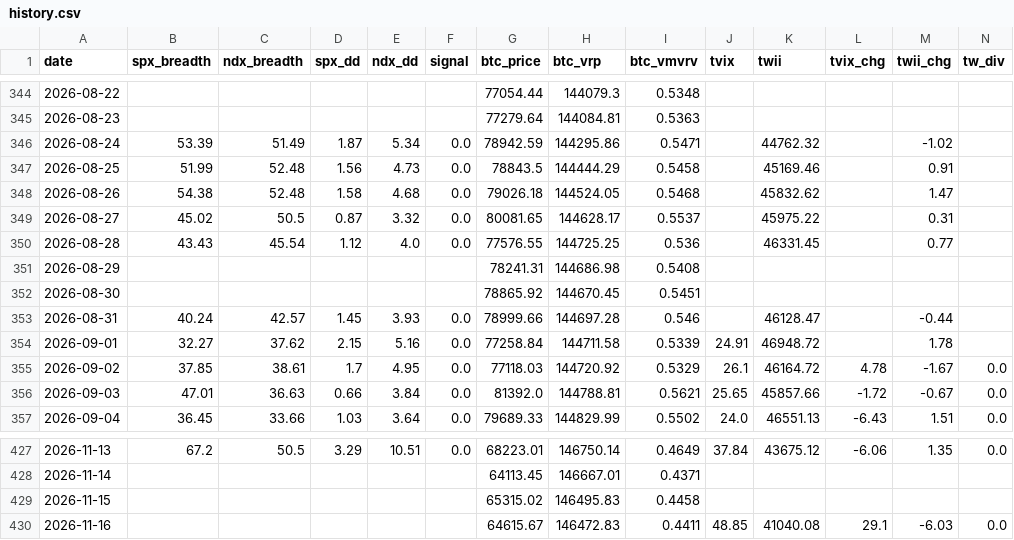
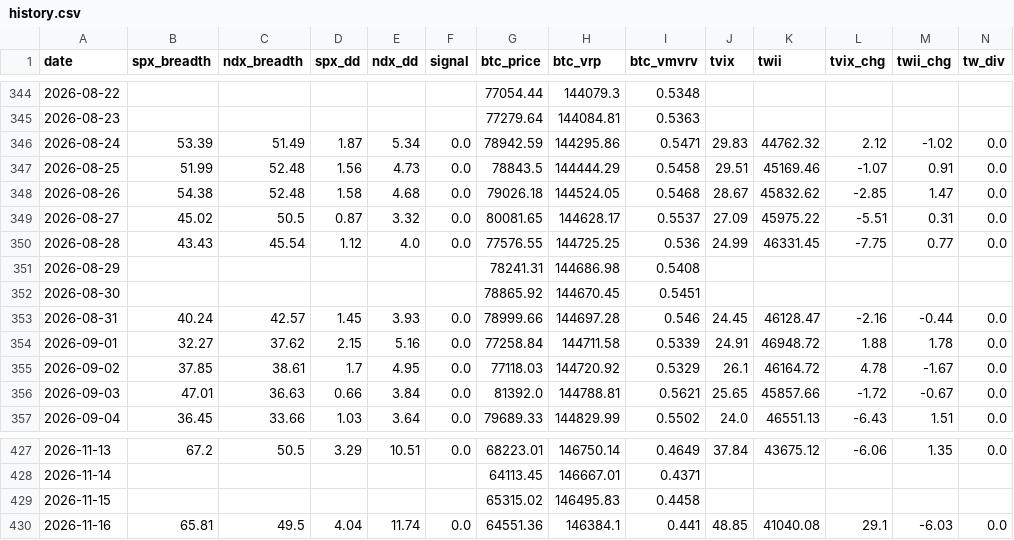
Before and after one commit to luke120513-sys/dip-signal, a CSV file: history.csv, drawn as a sheet; only a part is shown, gaps mark what is left out; the diff covers the shown part only; the diff names each change by its address in the sheet, - before the commit and + after, or states it on an @@ line.

```diff
--- a/history.csv
+++ b/history.csv
-J346 (tvix): (empty)
+J346 (tvix): 29.83
-L346 (tvix_chg): (empty)
+L346 (tvix_chg): 2.12
-N346:N350 (tw_div): (empty)
+N346:N350 (tw_div): 0.0
-J347 (tvix): (empty)
+J347 (tvix): 29.51
-L347 (tvix_chg): (empty)
+L347 (tvix_chg): -1.07
-J348 (tvix): (empty)
+J348 (tvix): 28.67
-L348 (tvix_chg): (empty)
+L348 (tvix_chg): -2.85
-J349 (tvix): (empty)
+J349 (tvix): 27.09
-L349 (tvix_chg): (empty)
+L349 (tvix_chg): -5.51
-J350 (tvix): (empty)
+J350 (tvix): 24.99
-L350 (tvix_chg): (empty)
+L350 (tvix_chg): -7.75
-J353 (tvix): (empty)
+J353 (tvix): 24.45
-L353 (tvix_chg): (empty)
+L353 (tvix_chg): -2.16
-N353:N354 (tw_div): (empty)
+N353:N354 (tw_div): 0.0
-L354 (tvix_chg): (empty)
+L354 (tvix_chg): 1.88
-B430 (spx_breadth): (empty)
+B430 (spx_breadth): 65.81
-C430 (ndx_breadth): (empty)
+C430 (ndx_breadth): 49.5
-D430 (spx_dd): (empty)
+D430 (spx_dd): 4.04
-E430 (ndx_dd): (empty)
+E430 (ndx_dd): 11.74
-F430 (signal): (empty)
+F430 (signal): 0.0
-G430 (btc_price): 64615.67
+G430 (btc_price): 64551.36
-H430 (btc_vrp): 146472.83
+H430 (btc_vrp): 146384.1
-I430 (btc_vmvrv): 0.4411
+I430 (btc_vmvrv): 0.441
```
Also changed, not shown: 43 edited cells elsewhere in this file, 4 other files.
